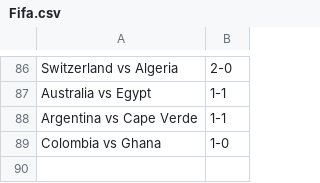
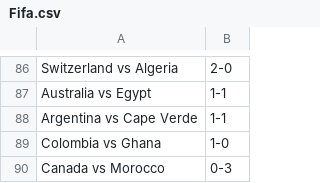
Before and after one commit to turnerville14/TurnerFunProject, a CSV file: Fifa.csv, drawn as a sheet; only a part is shown, gaps mark what is left out; the diff names each change by its address in the sheet, - before the commit and + after, or states it on an @@ line.

Commit message:
ok

```diff
--- a/Fifa.csv
+++ b/Fifa.csv
+row 90: Canada vs Morocco | 0-3
```
